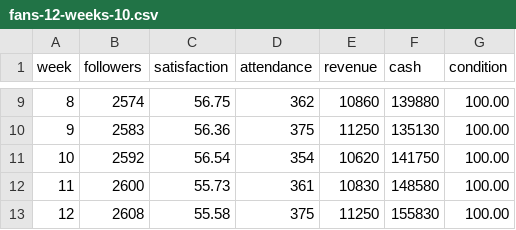
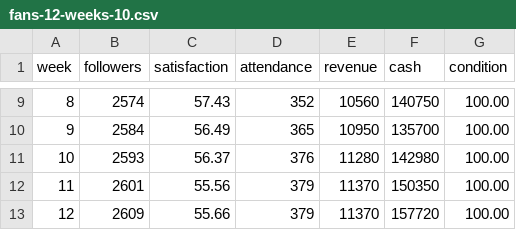
Before and after one commit to kdoo4000/PW-MANAGER, a CSV file: artifacts/balance/fans-12-weeks-10.csv, drawn as a sheet; only a part is shown, gaps mark what is left out; the diff covers the shown part only.

```diff
--- a/artifacts/balance/fans-12-weeks-10.csv
+++ b/artifacts/balance/fans-12-weeks-10.csv
@@ -9,5 +9,5 @@ week,followers,satisfaction,attendance,revenue,cash,condition
-8,2574,56.75,362,10860,139880,100.00
-9,2583,56.36,375,11250,135130,100.00
-10,2592,56.54,354,10620,141750,100.00
-11,2600,55.73,361,10830,148580,100.00
-12,2608,55.58,375,11250,155830,100.00
+8,2574,57.43,352,10560,140750,100.00
+9,2584,56.49,365,10950,135700,100.00
+10,2593,56.37,376,11280,142980,100.00
+11,2601,55.56,379,11370,150350,100.00
+12,2609,55.66,379,11370,157720,100.00
```
Also changed, not shown: 32 edited cells elsewhere in this file, artifacts/balance/fans-12-weeks-0.csv, artifacts/balance/fans-12-weeks-15.csv, 16 other files.
